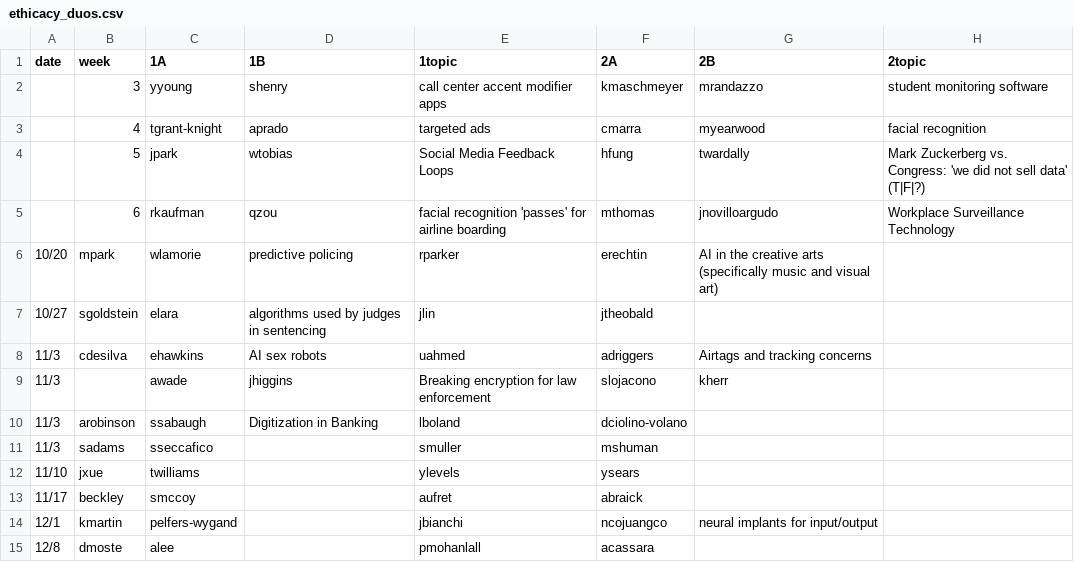
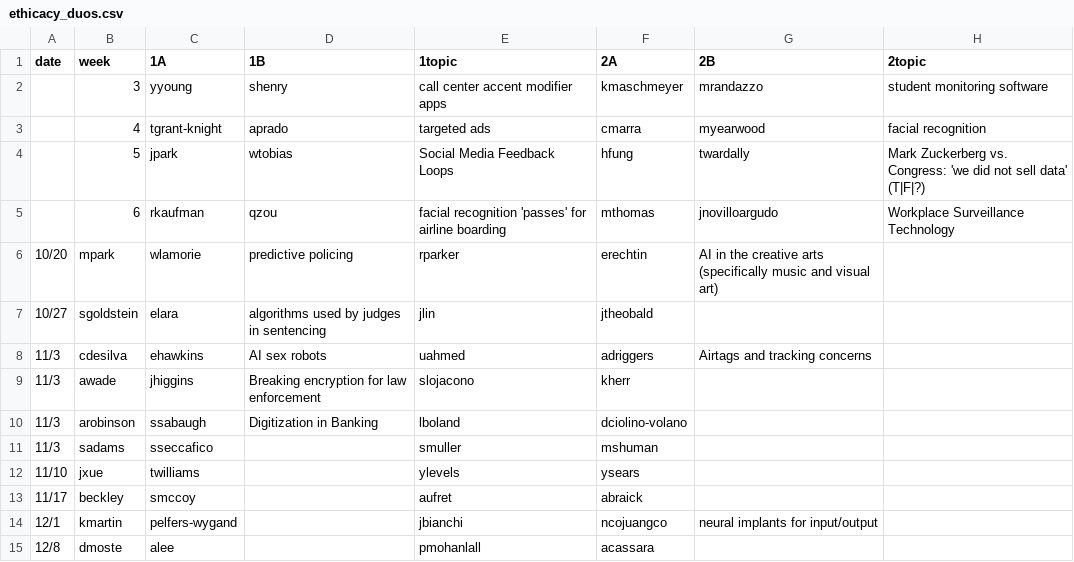
Before and after one commit to hunter-teacher-cert/csci77800-fall2022, a CSV file: ethicacy_duos.csv, drawn as a sheet; removed rows and columns are numbered as before the commit, all else as after; the diff names each change by its address in the sheet, - before the commit and + after, or states it on an @@ line.

Commit message:
Update ethicacy_duos.csv

```diff
--- a/ethicacy_duos.csv
+++ b/ethicacy_duos.csv
-row 9: 11/3 |  | awade | jhiggins | Breaking encryption for law enforcement | slojacono | kherr
+row 9: 11/3 | awade | jhiggins | Breaking encryption for law enforcement | slojacono | kherr
```
